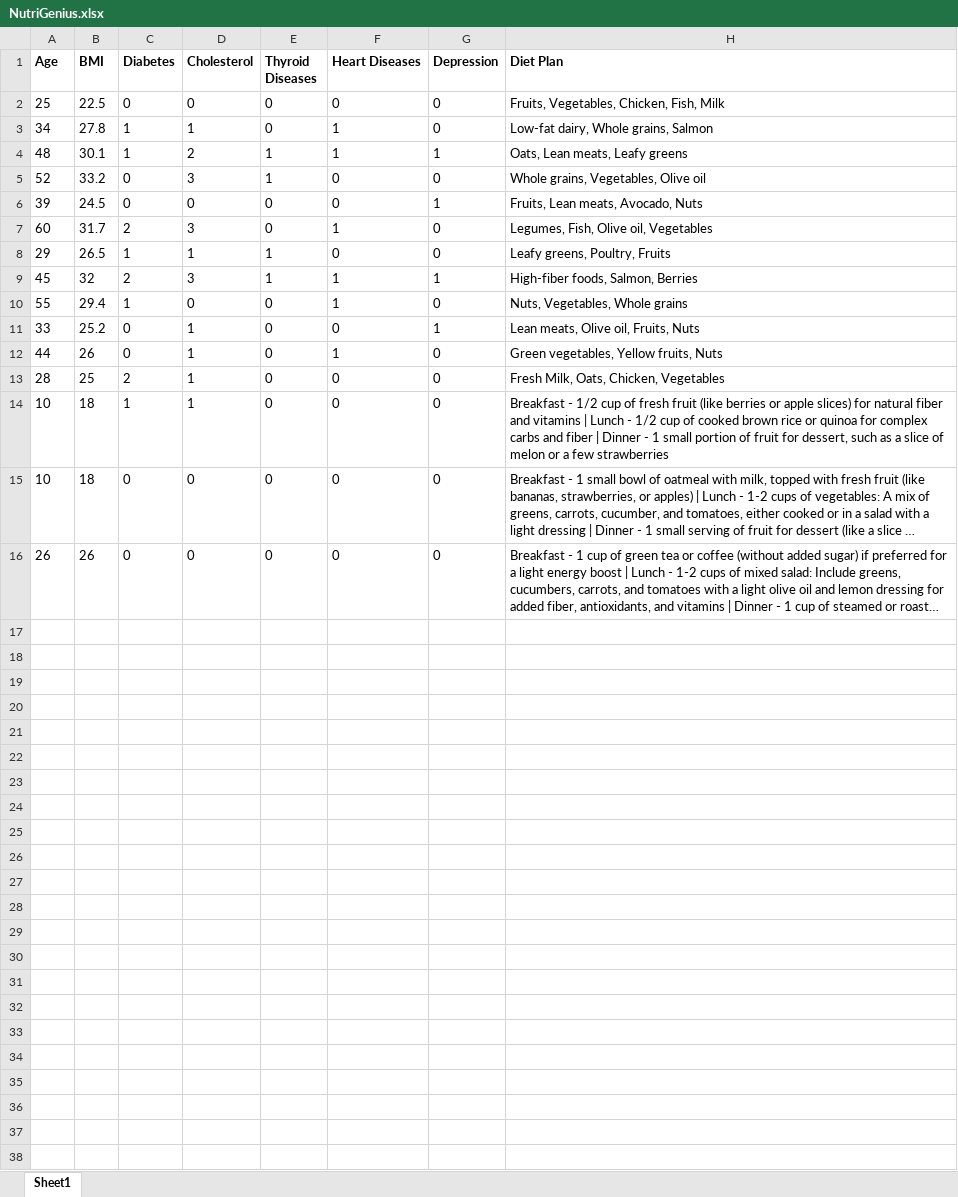
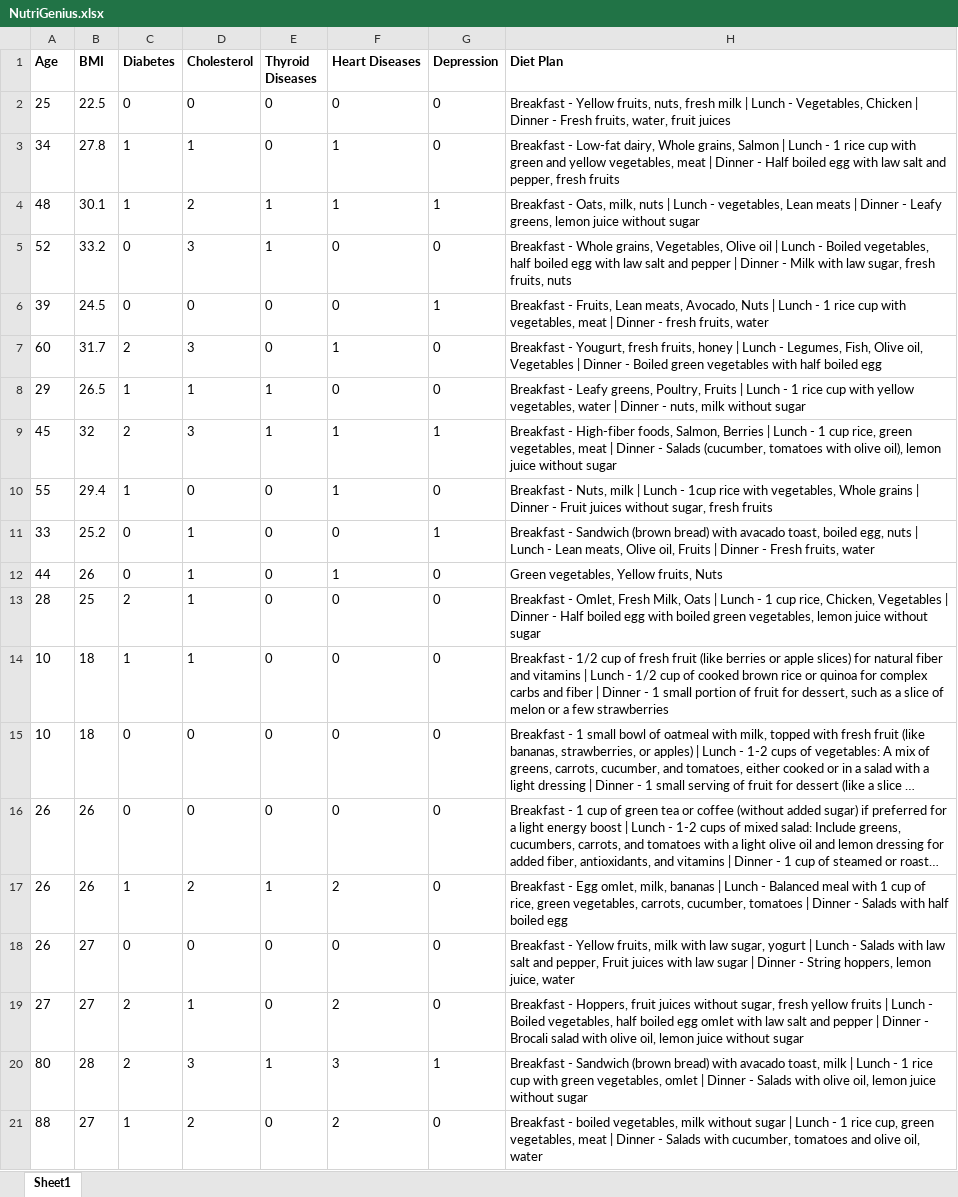
Before and after one commit to Hassha11/NutriGenius, an Excel workbook: nutrigenius/src/Components/Assets/NutriGenius.xlsx, sheet Sheet1, drawn as a sheet; long unchanged cells end in …; values as stored, in another font and other column widths than the file's, no borders; the diff names each change by its address in the sheet, - before the commit and + after, or states it on an @@ line.

```diff
--- a/nutrigenius/src/Components/Assets/NutriGenius.xlsx (sheet Sheet1)
+++ b/nutrigenius/src/Components/Assets/NutriGenius.xlsx (sheet Sheet1)
-H2 (Diet Plan): Fruits, Vegetables, Chicken, Fish, Milk
+H2 (Diet Plan): Breakfast - Yellow fruits, nuts, fresh milk | Lunch - Vegetables, Chicken | Dinner - Fresh fruits, water, fruit juices
-H3 (Diet Plan): Low-fat dairy, Whole grains, Salmon
+H3 (Diet Plan): Breakfast - Low-fat dairy, Whole grains, Salmon | Lunch - 1 rice cup with green and yellow vegetables, meat | Dinner - Half boiled egg with law salt and pepper, fresh fruits
-H4 (Diet Plan): Oats, Lean meats, Leafy greens
+H4 (Diet Plan): Breakfast - Oats, milk, nuts | Lunch - vegetables, Lean meats | Dinner - Leafy greens, lemon juice without sugar
-H5 (Diet Plan): Whole grains, Vegetables, Olive oil
+H5 (Diet Plan): Breakfast - Whole grains, Vegetables, Olive oil | Lunch - Boiled vegetables, half boiled egg with law salt and pepper | Dinner - Milk with law sugar, fresh fruits, nuts
-H6 (Diet Plan): Fruits, Lean meats, Avocado, Nuts
+H6 (Diet Plan): Breakfast - Fruits, Lean meats, Avocado, Nuts | Lunch - 1 rice cup with vegetables, meat | Dinner - fresh fruits, water
-H7 (Diet Plan): Legumes, Fish, Olive oil, Vegetables
+H7 (Diet Plan): Breakfast - Yougurt, fresh fruits, honey | Lunch - Legumes, Fish, Olive oil, Vegetables | Dinner - Boiled green vegetables with half boiled egg
-H8 (Diet Plan): Leafy greens, Poultry, Fruits
+H8 (Diet Plan): Breakfast - Leafy greens, Poultry, Fruits | Lunch - 1 rice cup with yellow vegetables, water | Dinner - nuts, milk without sugar
-H9 (Diet Plan): High-fiber foods, Salmon, Berries
+H9 (Diet Plan): Breakfast - High-fiber foods, Salmon, Berries | Lunch - 1 cup rice, green vegetables, meat | Dinner - Salads (cucumber, tomatoes with olive oil), lemon juice without sugar
-H10 (Diet Plan): Nuts, Vegetables, Whole grains
+H10 (Diet Plan): Breakfast - Nuts, milk | Lunch - 1cup rice with vegetables, Whole grains | Dinner - Fruit juices without sugar, fresh fruits
-H11 (Diet Plan): Lean meats, Olive oil, Fruits, Nuts
+H11 (Diet Plan): Breakfast - Sandwich (brown bread) with avacado toast, boiled egg, nuts | Lunch - Lean meats, Olive oil, Fruits | Dinner - Fresh fruits, water
-H13 (Diet Plan): Fresh Milk, Oats, Chicken, Vegetables
+H13 (Diet Plan): Breakfast - Omlet, Fresh Milk, Oats | Lunch - 1 cup rice, Chicken, Vegetables | Dinner - Half boiled egg with boiled green vegetables, lemon juice without sugar
+row 17: 26 | 26 | 1 | 2 | 1 | 2 | 0 | Breakfast - Egg omlet, milk, bananas | Lunch - Balanced meal with 1 cup of rice, green vegetables, carrots, cucumber, tomatoes | Dinner - Salads with half boiled egg
+row 18: 26 | 27 | 0 | 0 | 0 | 0 | 0 | Breakfast - Yellow fruits, milk with law sugar, yogurt | Lunch - Salads with law salt and pepper, Fruit juices with law sugar | Dinner - String hoppers, lemon juice, water
+row 19: 27 | 27 | 2 | 1 | 0 | 2 | 0 | Breakfast - Hoppers, fruit juices without sugar, fresh yellow fruits | Lunch - Boiled vegetables, half boiled egg omlet with law salt and pepper | Dinner - Brocali salad with olive oil, lemon juice without sugar
+row 20: 80 | 28 | 2 | 3 | 1 | 3 | 1 | Breakfast - Sandwich (brown bread) with avacado toast, milk | Lunch - 1 rice cup with green vegetables, omlet | Dinner - Salads with olive oil, lemon juice without sugar
+row 21: 88 | 27 | 1 | 2 | 0 | 2 | 0 | Breakfast - boiled vegetables, milk without sugar | Lunch - 1 rice cup, green vegetables, meat | Dinner - Salads with cucumber, tomatoes and olive oil, water
```
Also changed, not shown: 2 other files.
